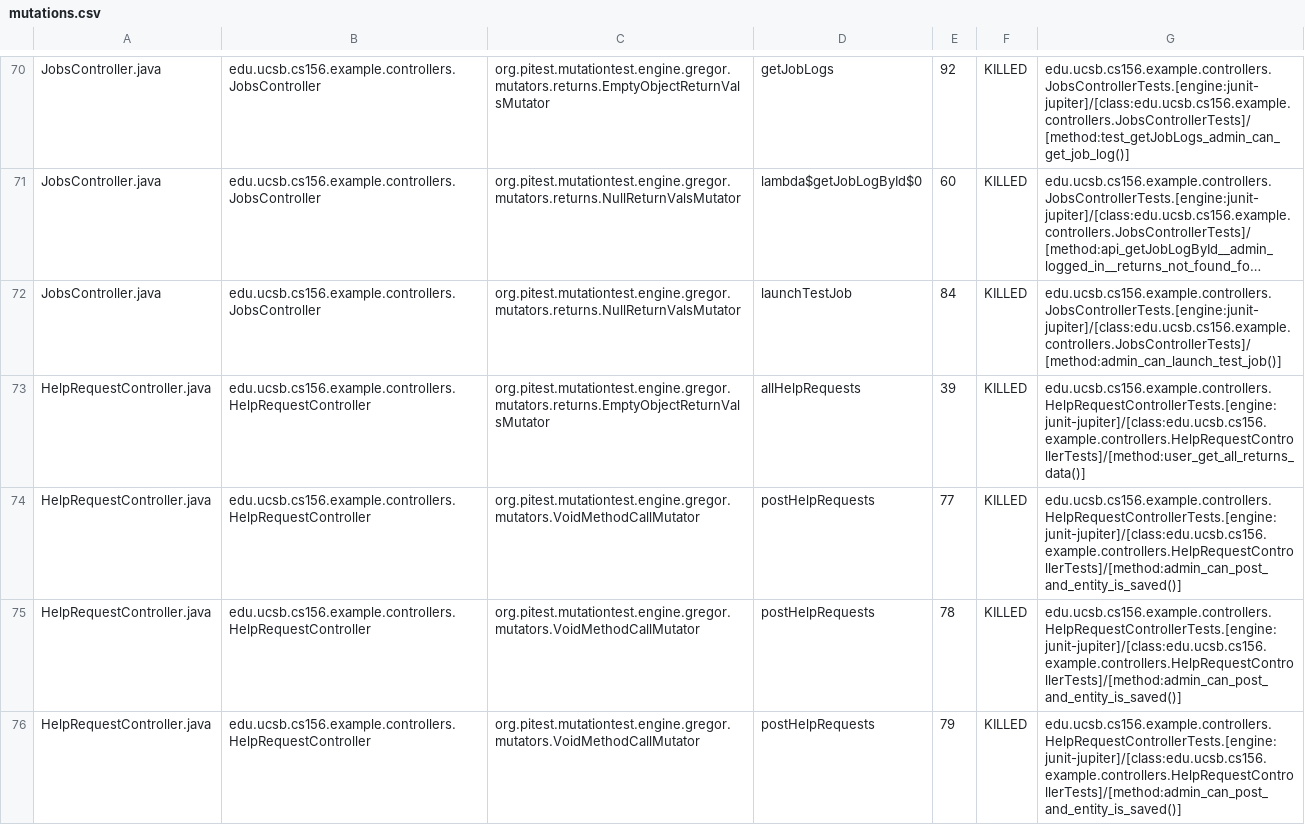
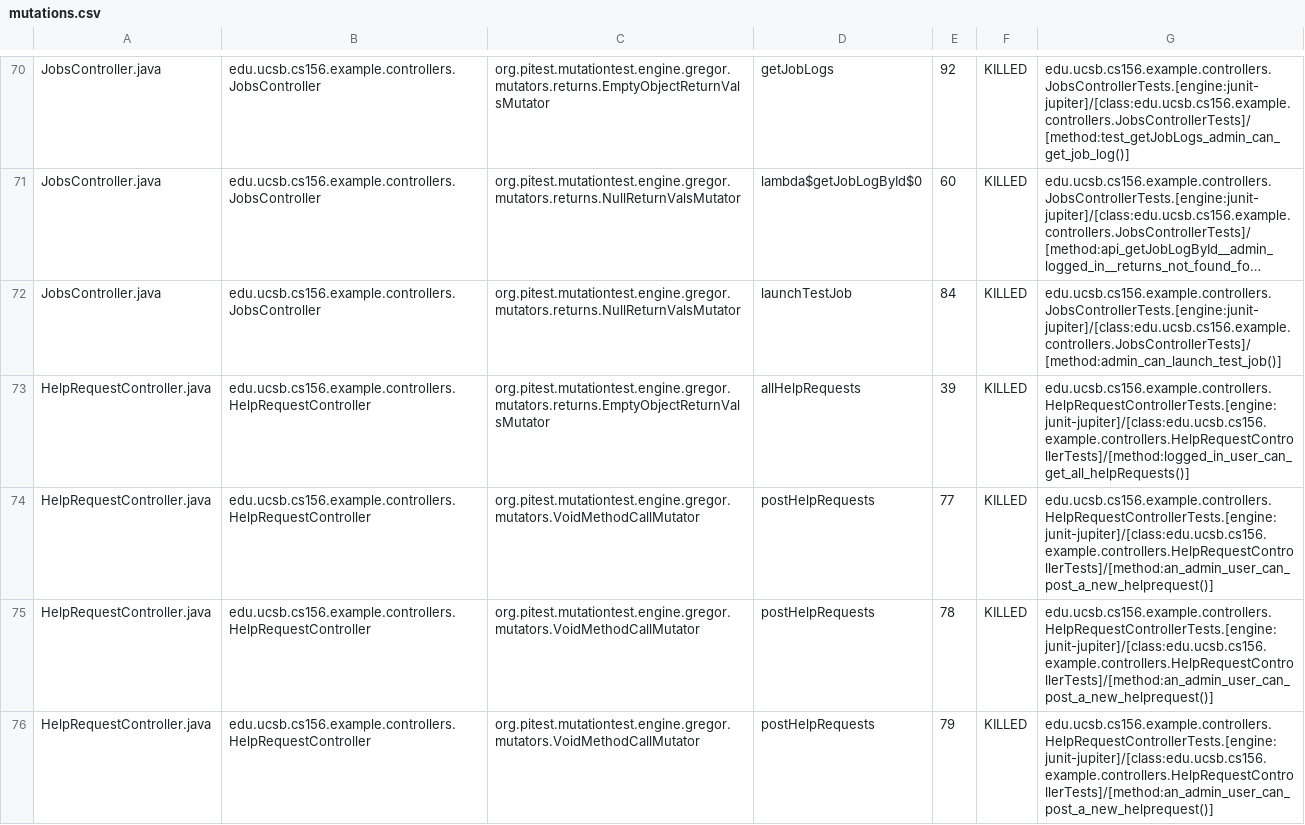
Before and after one commit to ucsb-cs156-f25/team01-f25-12, a CSV file: prs/53/pitest/mutations.csv, drawn as a sheet; only a part is shown, gaps mark what is left out; long unchanged cells end in …; the diff covers the shown part only; the diff names each change by its address in the sheet, - before the commit and + after, or states it on an @@ line.

Commit message:
Deploying to gh-pages from @ ucsb-cs156-f25/team01-f25-12@58dfc2dbd5ee8c583de017c71d92c772f32987e6 🚀

```diff
--- a/prs/53/pitest/mutations.csv
+++ b/prs/53/pitest/mutations.csv
-G73: edu.ucsb.cs156.example.controllers.HelpRequestControllerTests.[engine:junit-jupiter]/[class:edu.ucsb.cs156.example.controllers.HelpRequestControllerTests]/[method:user_get_all_returns_data()]
+G73: edu.ucsb.cs156.example.controllers.HelpRequestControllerTests.[engine:junit-jupiter]/[class:edu.ucsb.cs156.example.controllers.HelpRequestControllerTests]/[method:logged_in_user_can_get_all_helpRequests()]
-G74:G76: edu.ucsb.cs156.example.controllers.HelpRequestControllerTests.[engine:junit-jupiter]/[class:edu.ucsb.cs156.example.controllers.HelpRequestControllerTests]/[method:admin_can_post_and_entity_is_saved()]
+G74:G76: edu.ucsb.cs156.example.controllers.HelpRequestControllerTests.[engine:junit-jupiter]/[class:edu.ucsb.cs156.example.controllers.HelpRequestControllerTests]/[method:an_admin_user_can_post_a_new_helprequest()]
```
Also changed, not shown: 10 edited cells elsewhere in this file, 19 other files.
